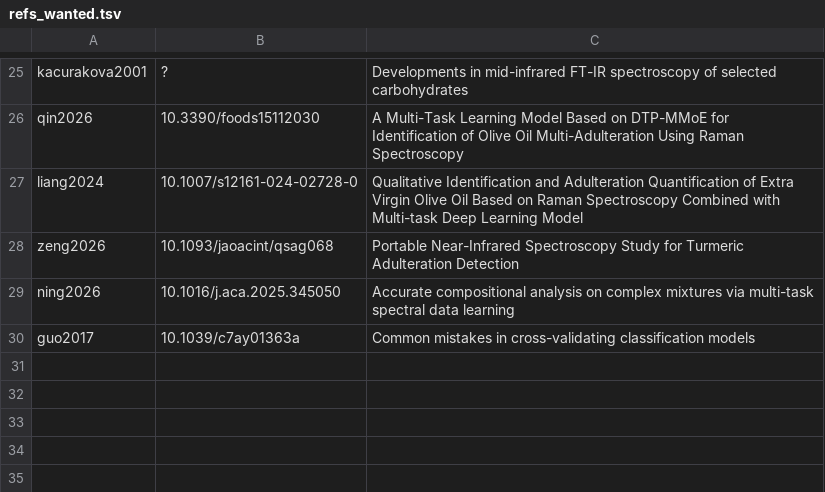
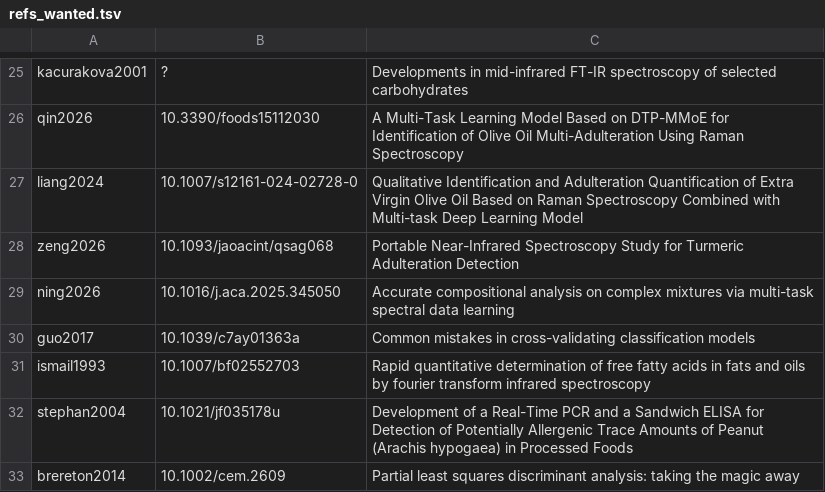
Before and after one commit to abdulhamidbatayhi123/tahini-rsc-multitask, a TSV file: manuscript/refs_wanted.tsv, drawn as a sheet; only a part is shown, gaps mark what is left out.

```diff
--- a/manuscript/refs_wanted.tsv
+++ b/manuscript/refs_wanted.tsv
@@ -30 +30,4 @@ ning2026	10.1016/j.aca.2025.345050	Accurate compositional analysis on complex mi
 guo2017	10.1039/c7ay01363a	Common mistakes in cross-validating classification models
+ismail1993	10.1007/bf02552703	Rapid quantitative determination of free fatty acids in fats and oils by fourier transform infrared spectroscopy
+stephan2004	10.1021/jf035178u	Development of a Real-Time PCR and a Sandwich ELISA for Detection of Potentially Allergenic Trace Amounts of Peanut (Arachis hypogaea) in Processed Foods
+brereton2014	10.1002/cem.2609	Partial least squares discriminant analysis: taking the magic away
```
Also changed, not shown: 44 other files.
